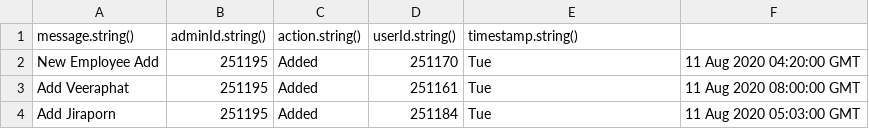
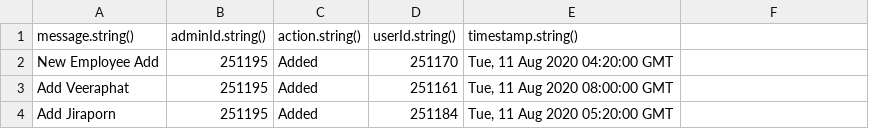
Before and after one commit to krittin1/what-is-good-in-pattaya, a CSV file: postman/changeLog.csv, drawn as a sheet.

Commit message:
[Edited]  Fix timestamp format

```diff
--- a/postman/changeLog.csv
+++ b/postman/changeLog.csv
@@ -1,4 +1,4 @@
 message.string(),adminId.string(),action.string(),userId.string(),timestamp.string()
-New Employee Add,"251195",Added,"251170", Tue, 11 Aug 2020 04:20:00 GMT
-Add Veeraphat,"251195",Added,"251161", Tue, 11 Aug 2020 08:00:00 GMT
-Add Jiraporn,"251195",Added,"251184", Tue, 11 Aug 2020 05:03:00 GMT
+New Employee Add,"251195",Added,"251170", "Tue, 11 Aug 2020 04:20:00 GMT"
+Add Veeraphat,"251195",Added,"251161", "Tue, 11 Aug 2020 08:00:00 GMT"
+Add Jiraporn,"251195",Added,"251184", "Tue, 11 Aug 2020 05:20:00 GMT"
```
